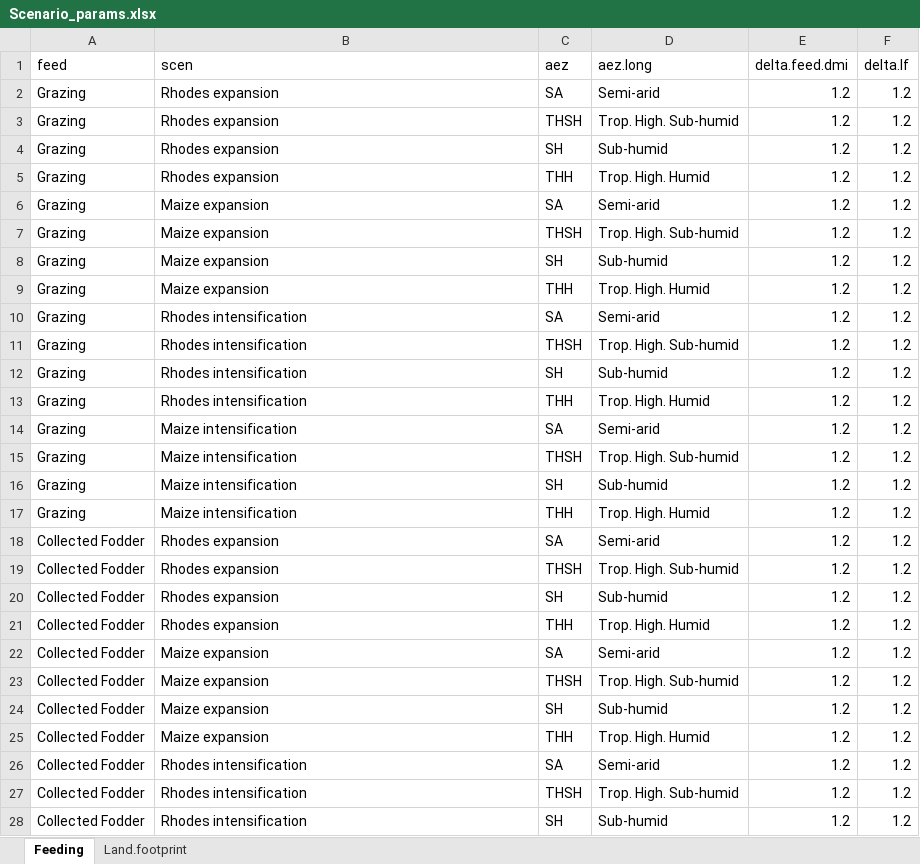
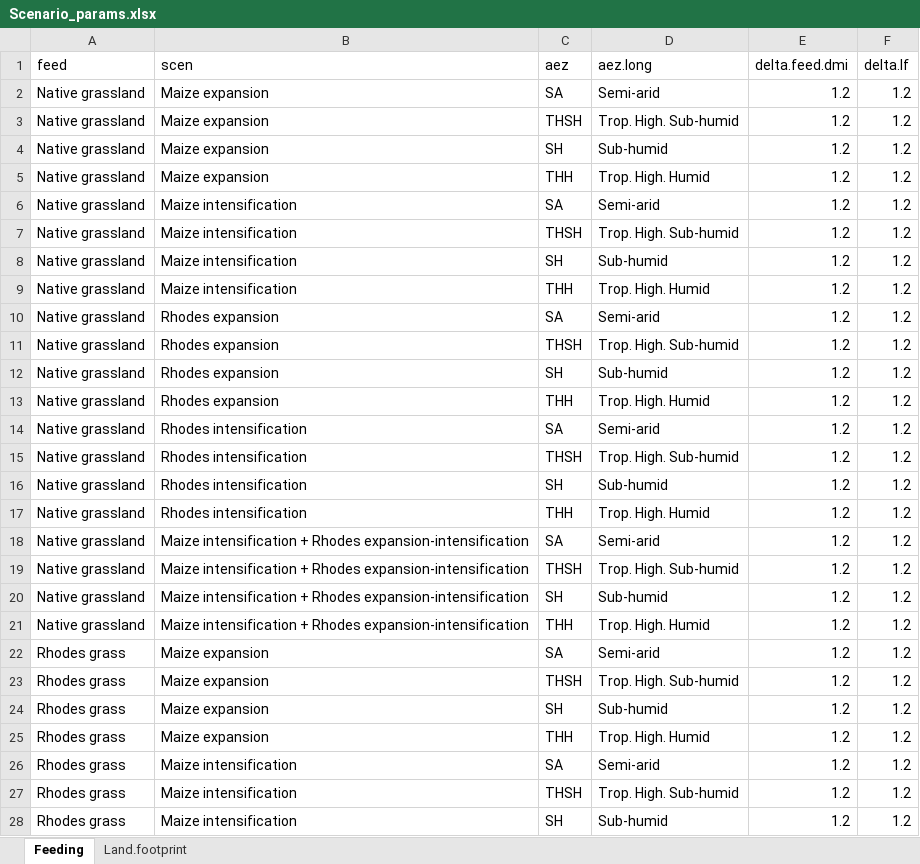
Before and after one commit to James-Hawkins/Crop-simulation-study, an Excel workbook: Feast data/Scenario_params.xlsx, sheet Feeding, drawn as a sheet; only a part is shown; values as stored, in another font and other column widths than the file's, no borders; the diff covers the shown part only; the diff names each change by its address in the sheet, - before the commit and + after, or states it on an @@ line.

```diff
--- a/Feast data/Scenario_params.xlsx (sheet Feeding)
+++ b/Feast data/Scenario_params.xlsx (sheet Feeding)
-A2:A17 (feed): Grazing
+A2:A17 (feed): Native grassland
-B2:B5 (scen): Rhodes expansion
+B2:B5 (scen): Maize expansion
-B6:B9 (scen): Maize expansion
+B6:B9 (scen): Maize intensification
-B10:B13 (scen): Rhodes intensification
+B10:B13 (scen): Rhodes expansion
-B14:B17 (scen): Maize intensification
+B14:B17 (scen): Rhodes intensification
-A18:A21 (feed): Collected Fodder
+A18:A21 (feed): Native grassland
-B18:B21 (scen): Rhodes expansion
+B18:B21 (scen): Maize intensification + Rhodes expansion-intensification
-A22:A28 (feed): Collected Fodder
+A22:A28 (feed): Rhodes grass
-B26:B28 (scen): Rhodes intensification
+B26:B28 (scen): Maize intensification
```
Also changed, not shown: 94 edited cells elsewhere in this sheet, sheet Land.footprint, formulas that keep their value, Feast data/Land_use_parameters.xlsx, 12 other files.
